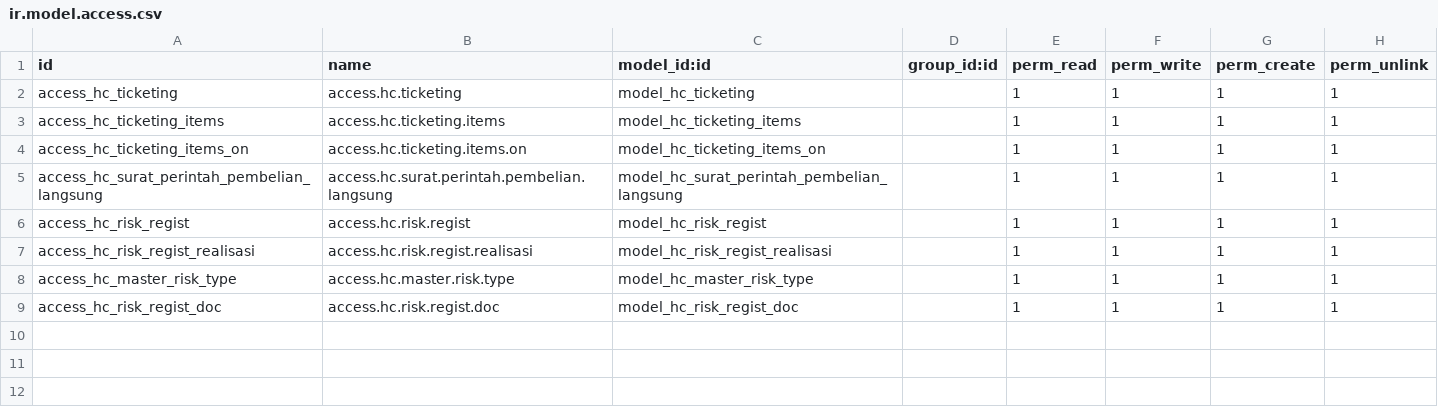
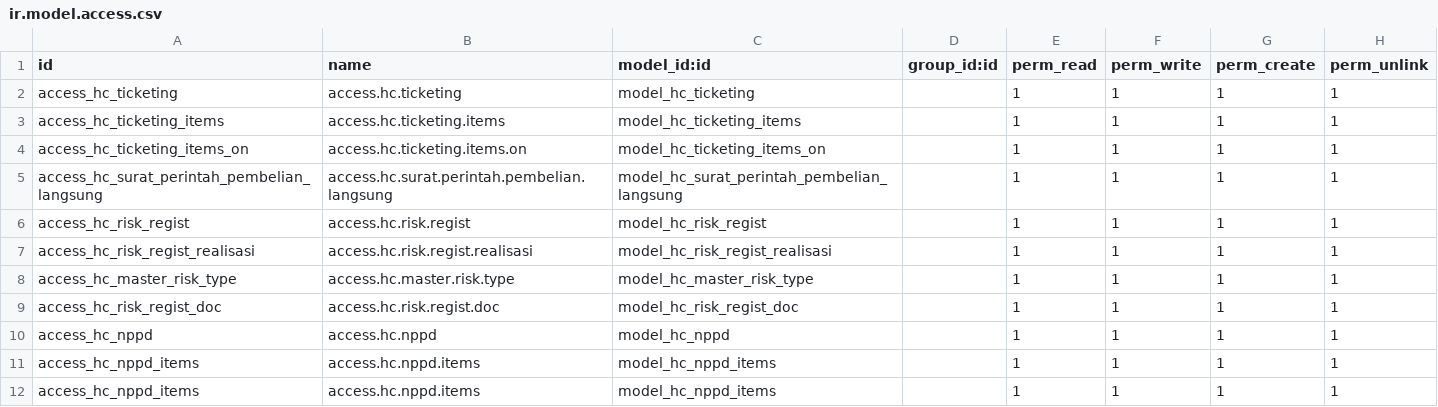
Before and after one commit to triadiap/odoo_oa, a CSV file: mod_gag_hc_ga_ict/security/ir.model.access.csv, drawn as a sheet; the diff names each change by its address in the sheet, - before the commit and + after, or states it on an @@ line.

```diff
--- a/mod_gag_hc_ga_ict/security/ir.model.access.csv
+++ b/mod_gag_hc_ga_ict/security/ir.model.access.csv
+row 10: access_hc_nppd | access.hc.nppd | model_hc_nppd |  | 1 | 1 | 1 | 1
+row 11: access_hc_nppd_items | access.hc.nppd.items | model_hc_nppd_items |  | 1 | 1 | 1 | 1
+row 12: access_hc_nppd_items | access.hc.nppd.items | model_hc_nppd_items |  | 1 | 1 | 1 | 1
```
Also changed, not shown: mod_gag_corsec_legal/security/ir.model.access.csv, mod_gag_qma_audit/security/ir.model.access.csv, 35 other files.
